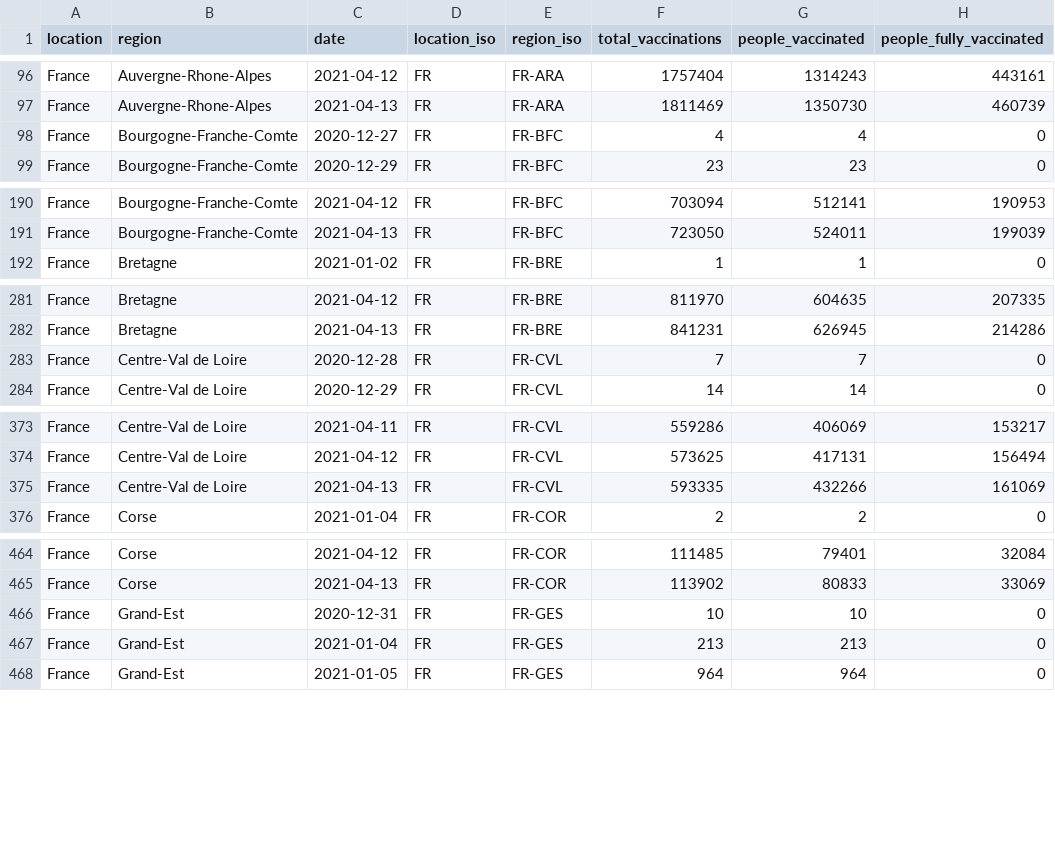
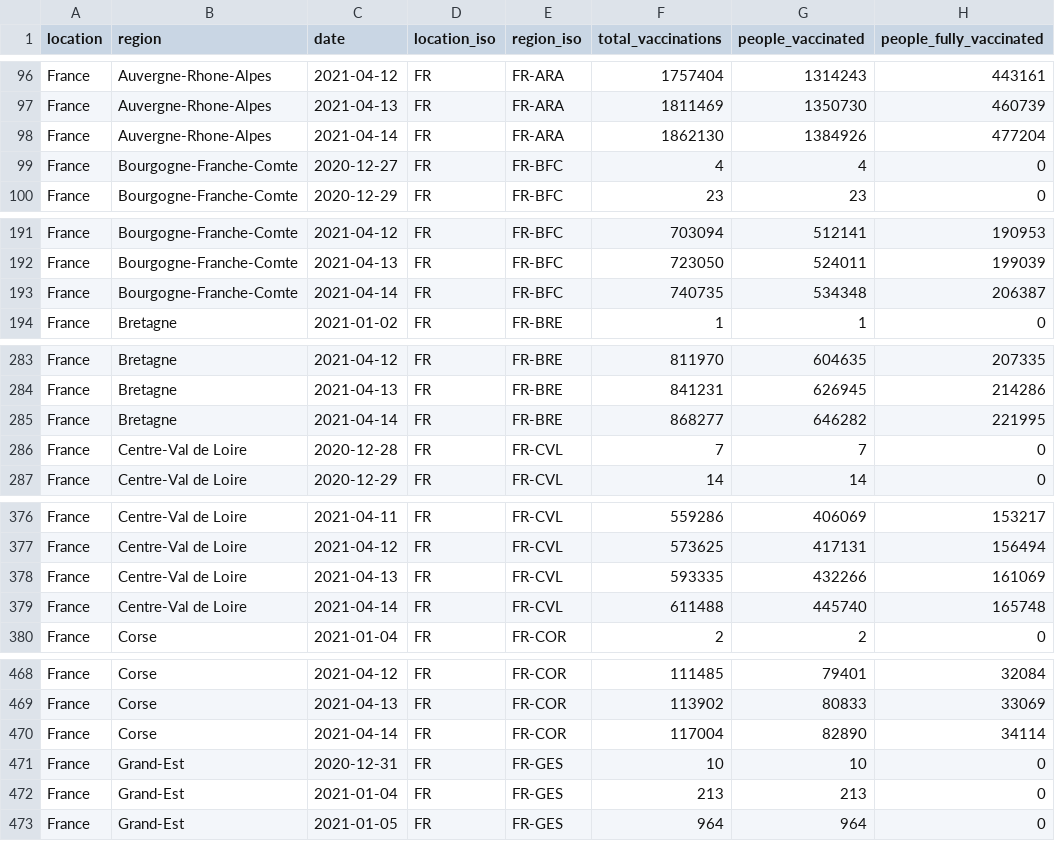
Before and after one commit to sociepy/covid19-vaccination-subnational, a CSV file: data/countries/France.csv, drawn as a sheet; only a part is shown, gaps mark what is left out; the diff covers the shown part only; the diff names each change by its address in the sheet, - before the commit and + after, or states it on an @@ line.

```diff
--- a/data/countries/France.csv
+++ b/data/countries/France.csv
+row 98: France | Auvergne-Rhone-Alpes | 2021-04-14 | FR | FR-ARA | 1862130 | 1384926 | 477204
+row 193: France | Bourgogne-Franche-Comte | 2021-04-14 | FR | FR-BFC | 740735 | 534348 | 206387
+row 285: France | Bretagne | 2021-04-14 | FR | FR-BRE | 868277 | 646282 | 221995
+row 379: France | Centre-Val de Loire | 2021-04-14 | FR | FR-CVL | 611488 | 445740 | 165748
+row 470: France | Corse | 2021-04-14 | FR | FR-COR | 117004 | 82890 | 34114
```
Also changed, not shown: 13 added rows elsewhere in this file, data/countries/Brazil.csv, data/countries/Italy.csv, 31 other files.
